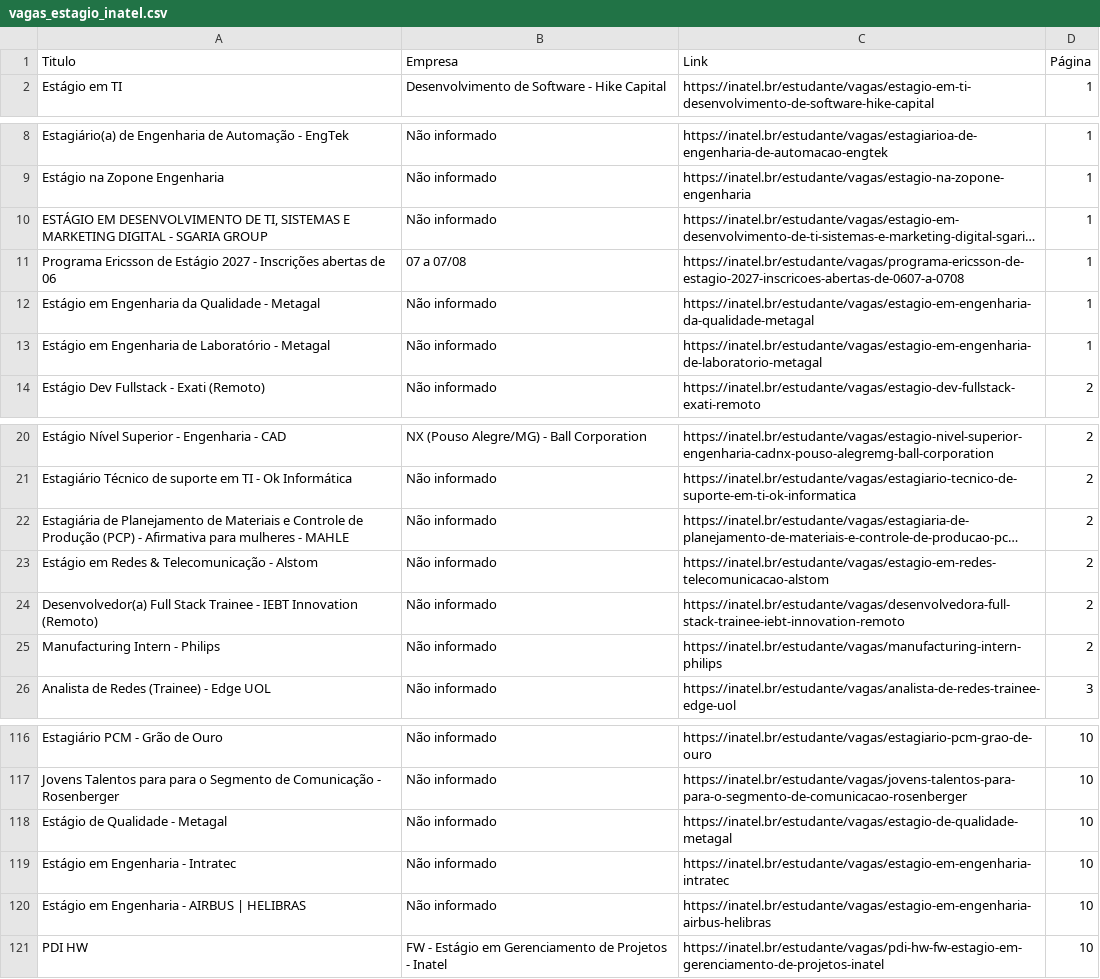
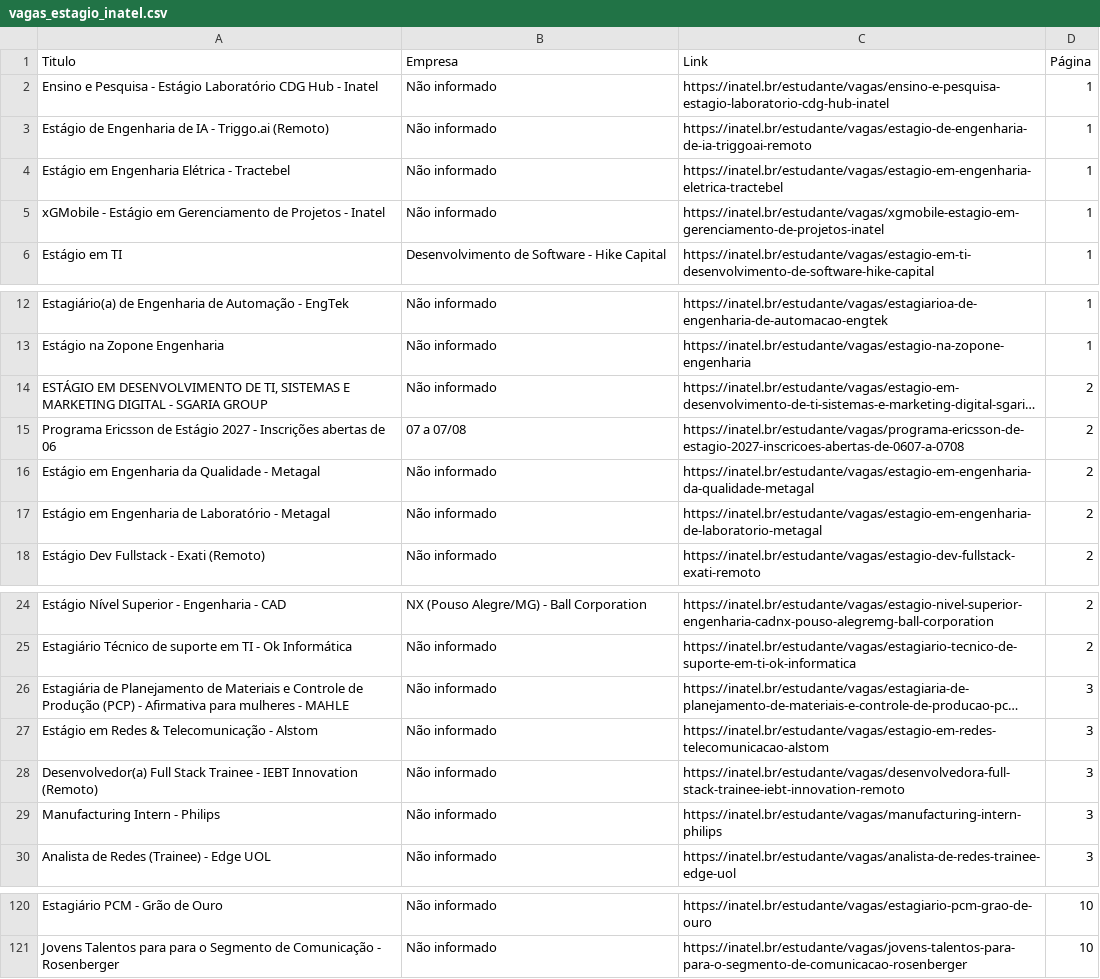
Before and after one commit to Joao0015/inatel-vagas-bot2.0, a CSV file: vagas_estagio_inatel.csv, drawn as a sheet; only a part is shown, gaps mark what is left out; long unchanged cells end in …; removed rows and columns are numbered as before the commit, all else as after; the diff covers the shown part only; the diff names each change by its address in the sheet, - before the commit and + after, or states it on an @@ line.

```diff
--- a/vagas_estagio_inatel.csv
+++ b/vagas_estagio_inatel.csv
+row 2: Ensino e Pesquisa - Estágio Laboratório CDG Hub - Inatel | Não informado | https://inatel.br/estudante/vagas/ensino-e-pesquisa-estagio-laboratorio-cdg-hub-inatel | 1
+row 3: Estágio de Engenharia de IA - Triggo.ai (Remoto) | Não informado | https://inatel.br/estudante/vagas/estagio-de-engenharia-de-ia-triggoai-remoto | 1
+row 4: Estágio em Engenharia Elétrica - Tractebel | Não informado | https://inatel.br/estudante/vagas/estagio-em-engenharia-eletrica-tractebel | 1
+row 5: xGMobile - Estágio em Gerenciamento de Projetos - Inatel | Não informado | https://inatel.br/estudante/vagas/xgmobile-estagio-em-gerenciamento-de-projetos-inatel | 1
-D14:D17 (Página): 1
+D14:D17 (Página): 2
-D26:D29 (Página): 2
+D26:D29 (Página): 3
-row 118: Estágio de Qualidade - Metagal | Não informado | https://inatel.br/estudante/vagas/estagio-de-qualidade-metagal | 10
-row 119: Estágio em Engenharia - Intratec | Não informado | https://inatel.br/estudante/vagas/estagio-em-engenharia-intratec | 10
-row 120: Estágio em Engenharia - AIRBUS | HELIBRAS | Não informado | https://inatel.br/estudante/vagas/estagio-em-engenharia-airbus-helibras | 10
-row 121: PDI HW | FW - Estágio em Gerenciamento de Projetos - Inatel | https://inatel.br/estudante/vagas/pdi-hw-fw-estagio-em-gerenciamento-de-projetos-inatel | 10
```
Also changed, not shown: 28 edited cells elsewhere in this file.
